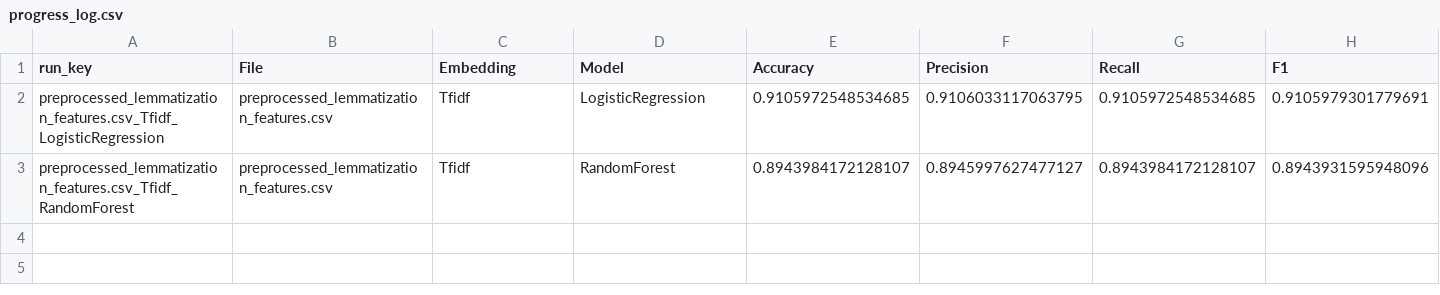
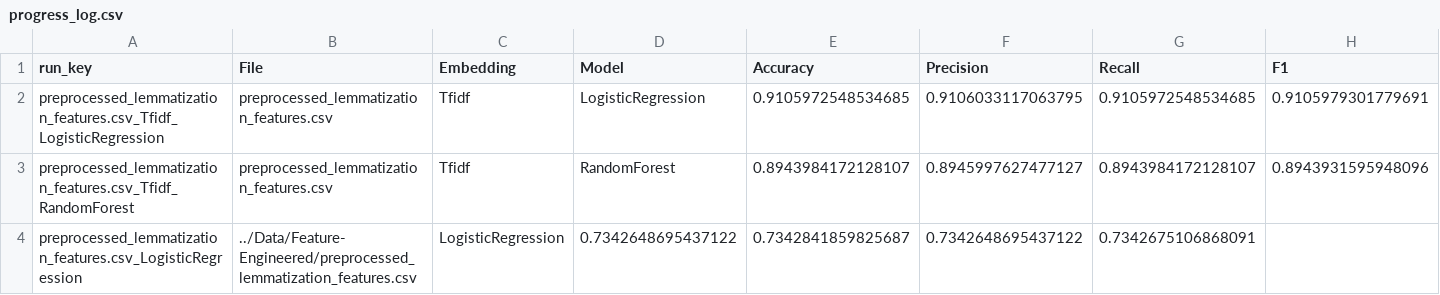
Before and after one commit to malhar2460/Fake-review-detection, a CSV file: Notebooks/progress_log.csv, drawn as a sheet; the diff names each change by its address in the sheet, - before the commit and + after, or states it on an @@ line.

```diff
--- a/Notebooks/progress_log.csv
+++ b/Notebooks/progress_log.csv
+row 4: preprocessed_lemmatization_features.csv_LogisticRegression | ../Data/Feature-Engineered/preprocessed_lemmatization_features.csv | LogisticRegression | 0.7342648695437122 | 0.7342841859825687 | 0.7342648695437122 | 0.7342675106868091
```
Also changed, not shown: 3 other files.
